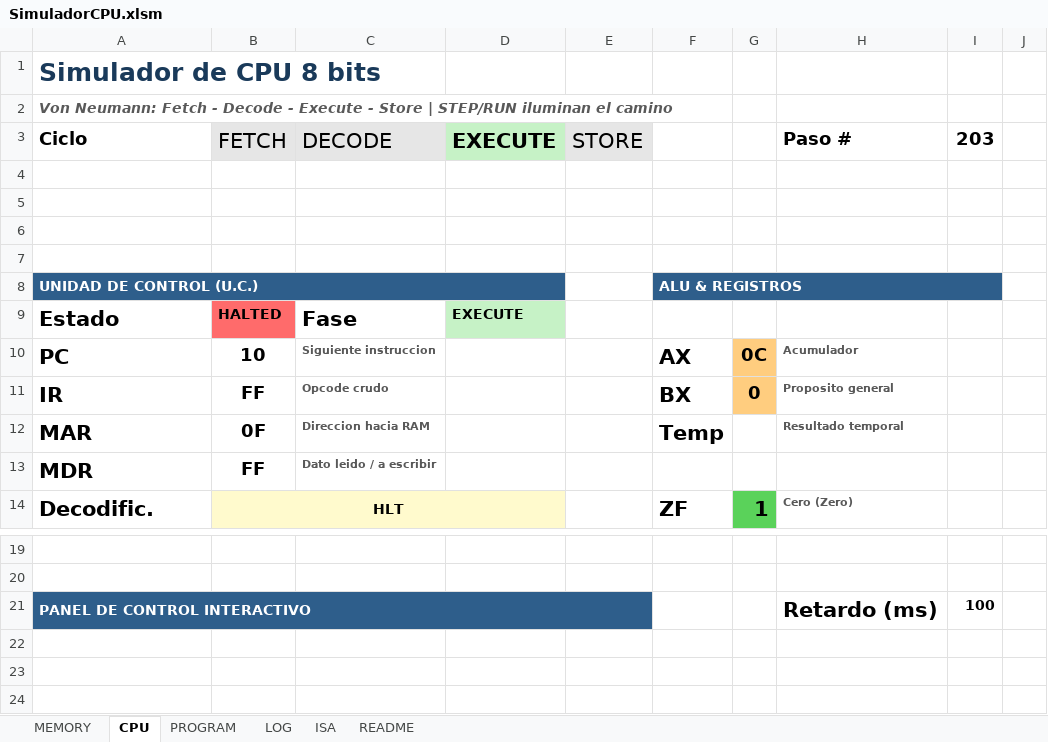
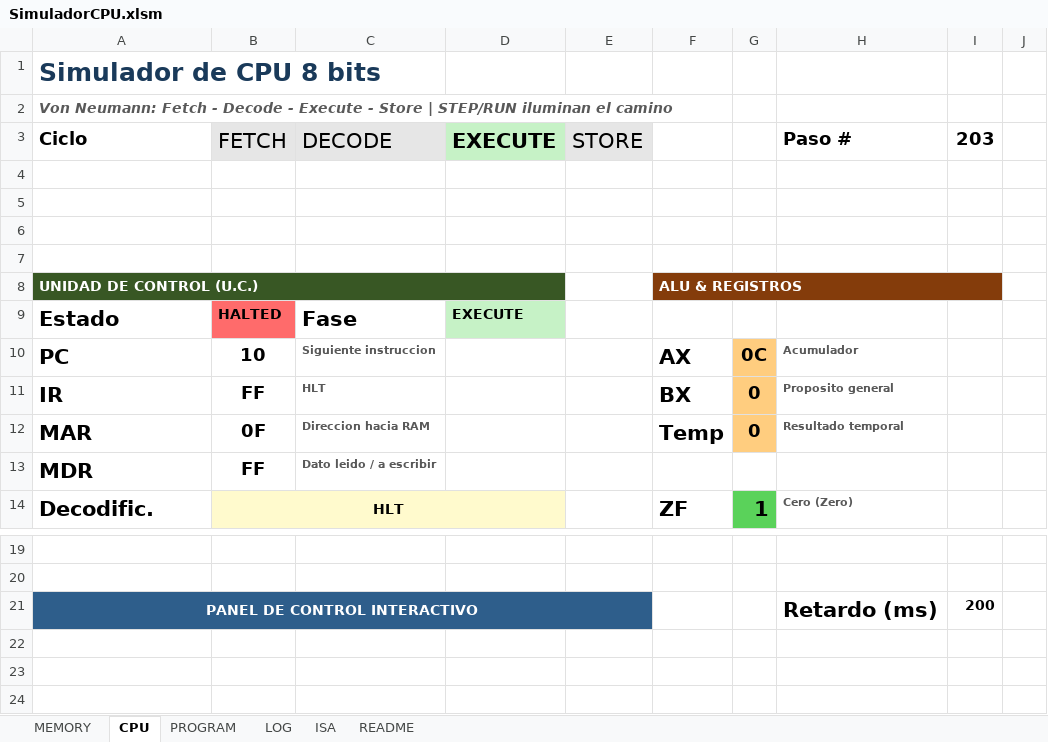
Before and after one commit to AHS-Hernandez/parcial1-SIS131, an Excel workbook: SimuladorCPU.xlsm, sheet CPU, drawn as a sheet; only a part is shown, gaps mark what is left out; values as stored, in another font and other column widths than the file's, no borders; charts and pictures not drawn; the diff names each change by its address in the sheet, - before the commit and + after, or states it on an @@ line.

```diff
--- a/SimuladorCPU.xlsm (sheet CPU)
+++ b/SimuladorCPU.xlsm (sheet CPU)
-A8:D8 fill: #2E5E8B
+A8:D8 fill: #385724
-F8:I8 fill: #2E5E8B
+F8:I8 fill: #843C0B
-C11: Opcode crudo
+C11: HLT
-G12: (empty)
+G12: 0
-G12 fill: none
+G12 fill: #FFCD7F
-A21 alignment: left
+A21 alignment: center
-I21: 100
+I21: 200
```
Also changed, not shown: sheet MEMORY, sheet PROGRAM, sheet ISA, sheet README, charts or pictures, 3 other files.
